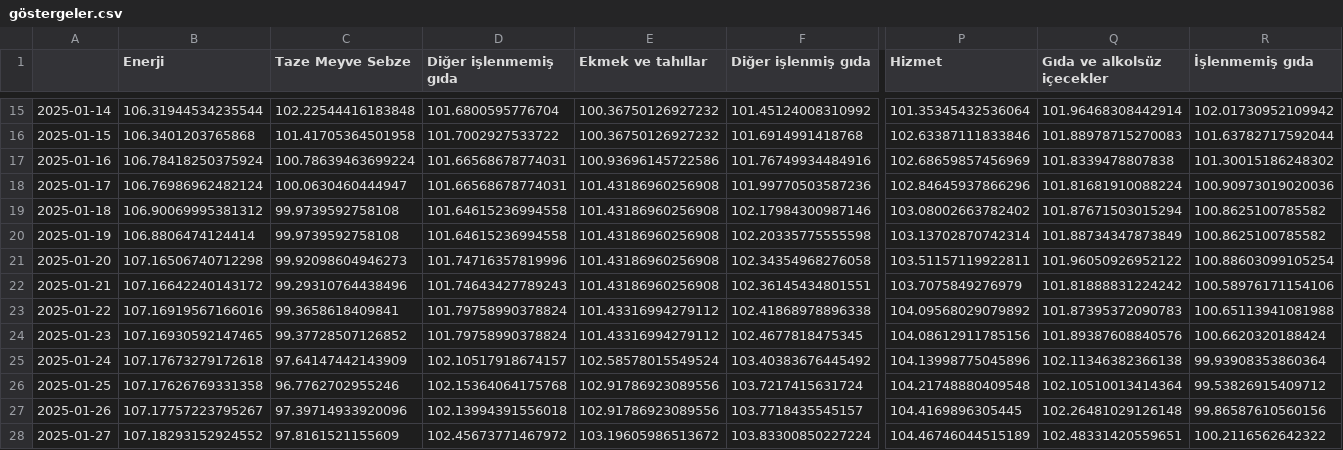
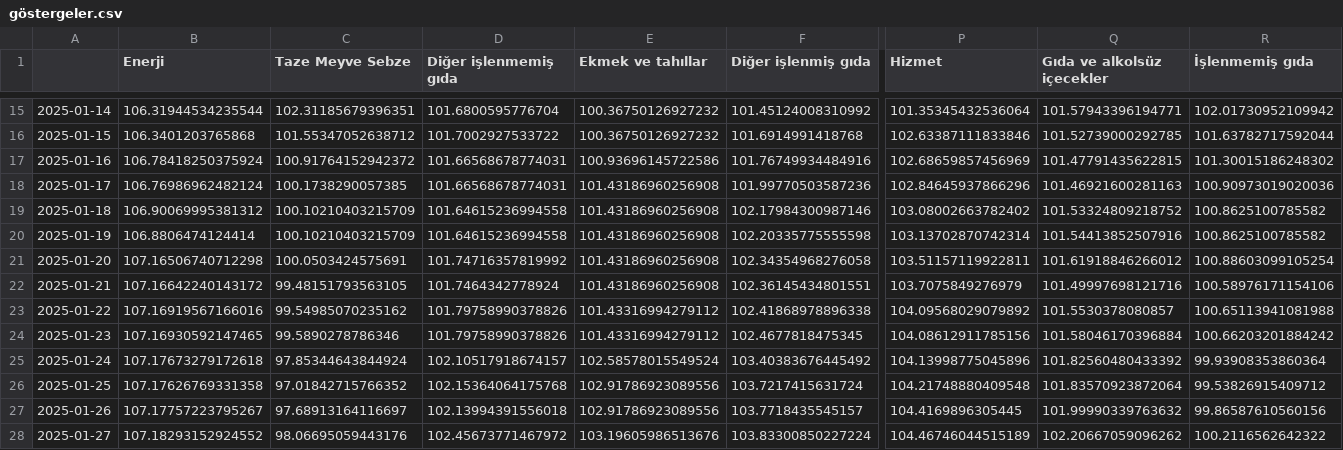
Before and after one commit to kaboya19/web-tufe-streamlit, a CSV file: göstergeler.csv, drawn as a sheet; only a part is shown, gaps mark what is left out; the diff covers the shown part only; the diff names each change by its address in the sheet, - before the commit and + after, or states it on an @@ line.

```diff
--- a/göstergeler.csv
+++ b/göstergeler.csv
-C15 (Taze Meyve Sebze): 102.22544416183848
+C15 (Taze Meyve Sebze): 102.31185679396351
-Q15 (Gıda ve alkolsüz içecekler): 101.96468308442914
+Q15 (Gıda ve alkolsüz içecekler): 101.57943396194771
-C16 (Taze Meyve Sebze): 101.41705364501958
+C16 (Taze Meyve Sebze): 101.55347052638712
-Q16 (Gıda ve alkolsüz içecekler): 101.88978715270083
+Q16 (Gıda ve alkolsüz içecekler): 101.52739000292785
-C17 (Taze Meyve Sebze): 100.78639463699224
+C17 (Taze Meyve Sebze): 100.91764152942372
-Q17 (Gıda ve alkolsüz içecekler): 101.8339478807838
+Q17 (Gıda ve alkolsüz içecekler): 101.47791435622815
-C18 (Taze Meyve Sebze): 100.0630460444947
+C18 (Taze Meyve Sebze): 100.1738290057385
-Q18 (Gıda ve alkolsüz içecekler): 101.81681910088224
+Q18 (Gıda ve alkolsüz içecekler): 101.46921600281163
-C19:C20 (Taze Meyve Sebze): 99.9739592758108
+C19:C20 (Taze Meyve Sebze): 100.10210403215709
-Q19 (Gıda ve alkolsüz içecekler): 101.87671503015294
+Q19 (Gıda ve alkolsüz içecekler): 101.53324809218752
-Q20 (Gıda ve alkolsüz içecekler): 101.88734347873849
+Q20 (Gıda ve alkolsüz içecekler): 101.54413852507916
-C21 (Taze Meyve Sebze): 99.92098604946273
+C21 (Taze Meyve Sebze): 100.0503424575691
-D21 (Diğer işlenmemiş gıda): 101.74716357819996
+D21 (Diğer işlenmemiş gıda): 101.74716357819992
-Q21 (Gıda ve alkolsüz içecekler): 101.96050926952122
+Q21 (Gıda ve alkolsüz içecekler): 101.61918846266012
-C22 (Taze Meyve Sebze): 99.29310764438496
+C22 (Taze Meyve Sebze): 99.48151793563105
-D22 (Diğer işlenmemiş gıda): 101.74643427789243
+D22 (Diğer işlenmemiş gıda): 101.7464342778924
-Q22 (Gıda ve alkolsüz içecekler): 101.81888831224242
+Q22 (Gıda ve alkolsüz içecekler): 101.49997698121716
-C23 (Taze Meyve Sebze): 99.3658618409841
+C23 (Taze Meyve Sebze): 99.54985070235162
-D23:D24 (Diğer işlenmemiş gıda): 101.79758990378824
+D23:D24 (Diğer işlenmemiş gıda): 101.79758990378826
-Q23 (Gıda ve alkolsüz içecekler): 101.87395372090783
+Q23 (Gıda ve alkolsüz içecekler): 101.5530378080857
-C24 (Taze Meyve Sebze): 99.37728507126852
+C24 (Taze Meyve Sebze): 99.5890278786346
-Q24 (Gıda ve alkolsüz içecekler): 101.89387608840576
+Q24 (Gıda ve alkolsüz içecekler): 101.58046170396884
-R24 (İşlenmemiş gıda): 100.6620320188424
+R24 (İşlenmemiş gıda): 100.66203201884242
-C25 (Taze Meyve Sebze): 97.64147442143909
+C25 (Taze Meyve Sebze): 97.85344643844924
-Q25 (Gıda ve alkolsüz içecekler): 102.11346382366138
+Q25 (Gıda ve alkolsüz içecekler): 101.82560480433392
-C26 (Taze Meyve Sebze): 96.7762702955246
+C26 (Taze Meyve Sebze): 97.01842715766352
-Q26 (Gıda ve alkolsüz içecekler): 102.10510013414364
+Q26 (Gıda ve alkolsüz içecekler): 101.83570923872064
-C27 (Taze Meyve Sebze): 97.39714933920096
+C27 (Taze Meyve Sebze): 97.68913164116697
-Q27 (Gıda ve alkolsüz içecekler): 102.26481029126148
+Q27 (Gıda ve alkolsüz içecekler): 101.99990339763632
-C28 (Taze Meyve Sebze): 97.8161521155609
+C28 (Taze Meyve Sebze): 98.06695059443176
-E28 (Ekmek ve tahıllar): 103.19605986513672
+E28 (Ekmek ve tahıllar): 103.19605986513676
-Q28 (Gıda ve alkolsüz içecekler): 102.48331420559651
+Q28 (Gıda ve alkolsüz içecekler): 102.20667059096262
```
Also changed, not shown: 1 added row and 72 edited cells elsewhere in this file, ağırlıklartüfe.csv, endeksler.csv, 10 other files.
